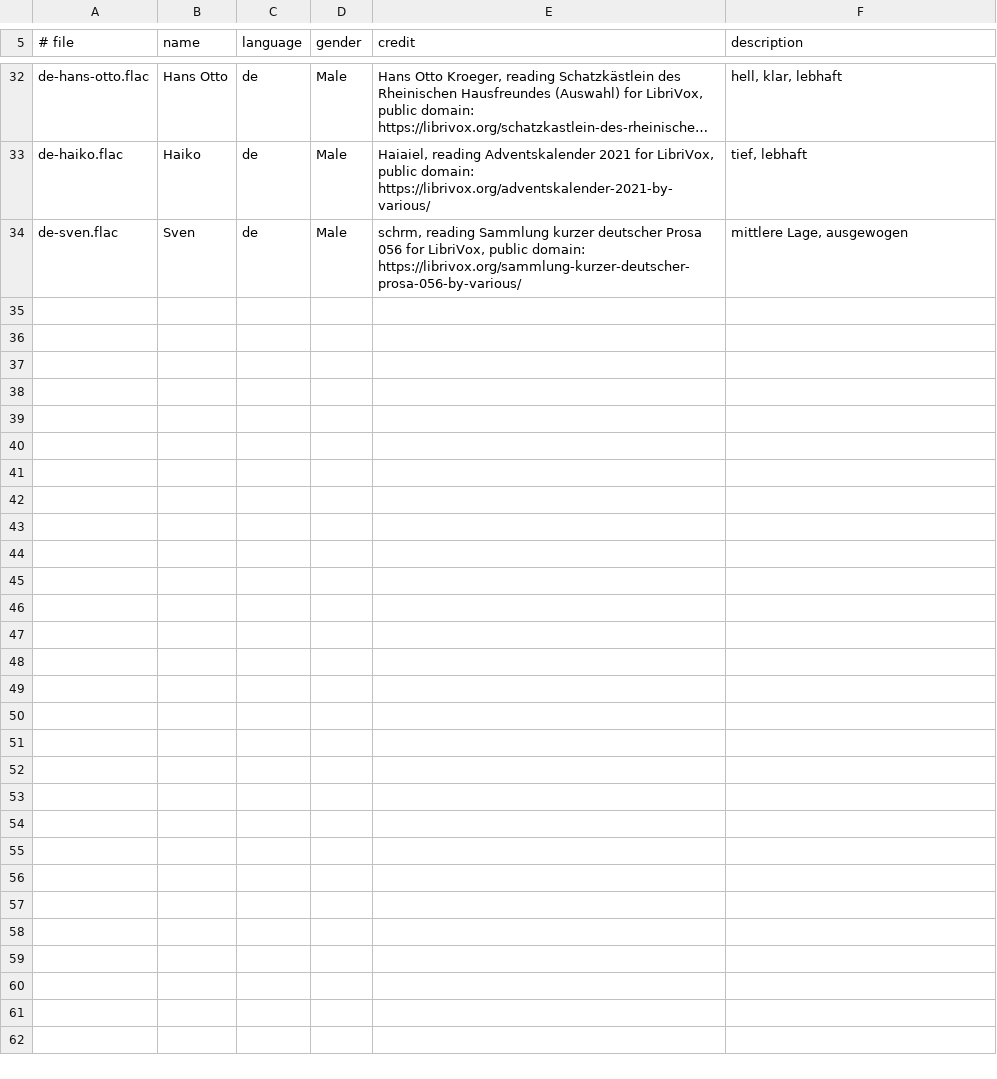
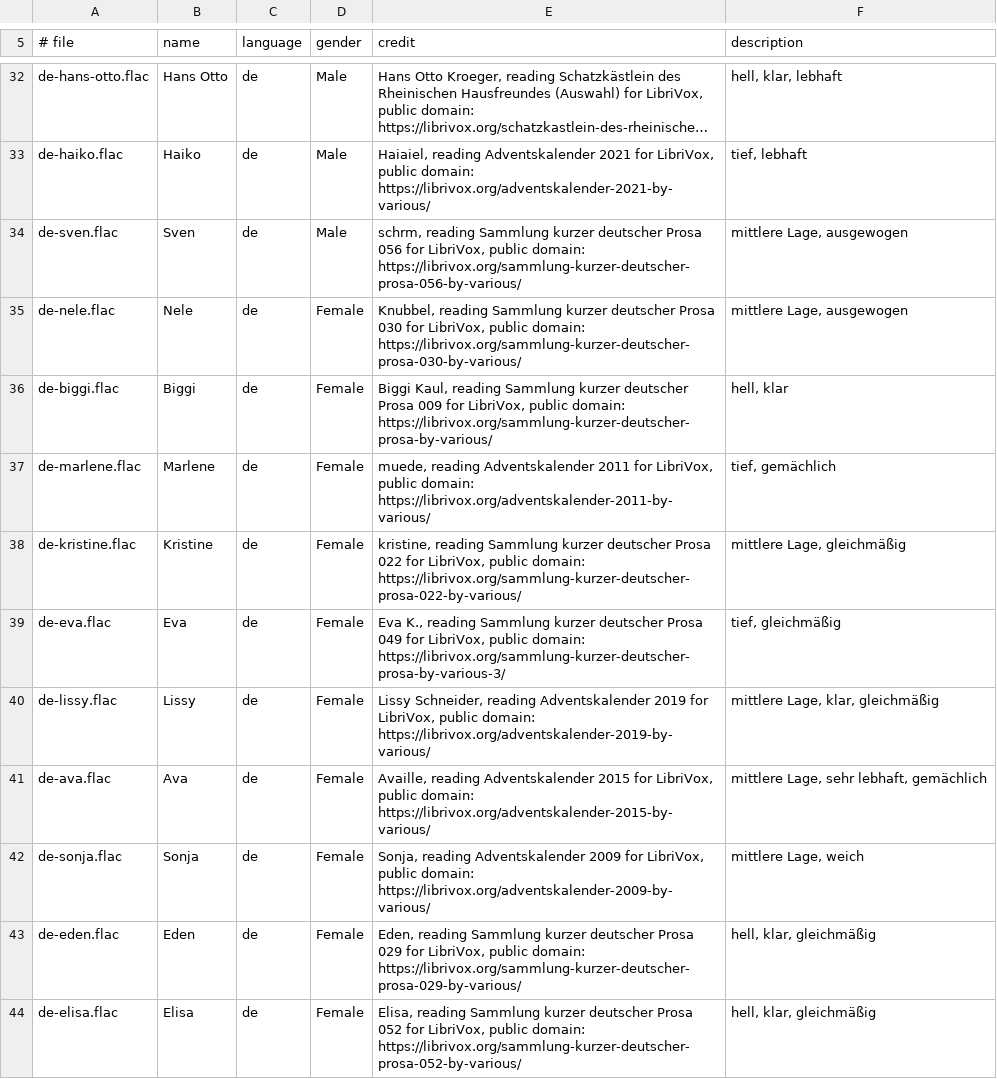
Before and after one commit to ShipBit/wingman-ai, a TSV file: templates/pocket_tts/voices/voices.tsv, drawn as a sheet; only a part is shown, gaps mark what is left out; long unchanged cells end in …; the diff covers the shown part only.

Commit message:
Pocket TTS ships 20 more German voices, 49 in all, each with a line on how it sounds

```diff
--- a/templates/pocket_tts/voices/voices.tsv
+++ b/templates/pocket_tts/voices/voices.tsv
@@ -34 +34,11 @@ de-haiko.flac	Haiko	de	Male	Haiaiel, reading Adventskalender 2021 for LibriVox,
 de-sven.flac	Sven	de	Male	schrm, reading Sammlung kurzer deutscher Prosa 056 for LibriVox, public domain: https://librivox.org/sammlung-kurzer-deutscher-prosa-056-by-various/	mittlere Lage, ausgewogen
+de-nele.flac	Nele	de	Female	Knubbel, reading Sammlung kurzer deutscher Prosa 030 for LibriVox, public domain: https://librivox.org/sammlung-kurzer-deutscher-prosa-030-by-various/	mittlere Lage, ausgewogen
+de-biggi.flac	Biggi	de	Female	Biggi Kaul, reading Sammlung kurzer deutscher Prosa 009 for LibriVox, public domain: https://librivox.org/sammlung-kurzer-deutscher-prosa-by-various/	hell, klar
+de-marlene.flac	Marlene	de	Female	muede, reading Adventskalender 2011 for LibriVox, public domain: https://librivox.org/adventskalender-2011-by-various/	tief, gemächlich
+de-kristine.flac	Kristine	de	Female	kristine, reading Sammlung kurzer deutscher Prosa 022 for LibriVox, public domain: https://librivox.org/sammlung-kurzer-deutscher-prosa-022-by-various/	mittlere Lage, gleichmäßig
+de-eva.flac	Eva	de	Female	Eva K., reading Sammlung kurzer deutscher Prosa 049 for LibriVox, public domain: https://librivox.org/sammlung-kurzer-deutscher-prosa-by-various-3/	tief, gleichmäßig
+de-lissy.flac	Lissy	de	Female	Lissy Schneider, reading Adventskalender 2019 for LibriVox, public domain: https://librivox.org/adventskalender-2019-by-various/	mittlere Lage, klar, gleichmäßig
+de-ava.flac	Ava	de	Female	Availle, reading Adventskalender 2015 for LibriVox, public domain: https://librivox.org/adventskalender-2015-by-various/	mittlere Lage, sehr lebhaft, gemächlich
+de-sonja.flac	Sonja	de	Female	Sonja, reading Adventskalender 2009 for LibriVox, public domain: https://librivox.org/adventskalender-2009-by-various/	mittlere Lage, weich
+de-eden.flac	Eden	de	Female	Eden, reading Sammlung kurzer deutscher Prosa 029 for LibriVox, public domain: https://librivox.org/sammlung-kurzer-deutscher-prosa-029-by-various/	hell, klar, gleichmäßig
+de-elisa.flac	Elisa	de	Female	Elisa, reading Sammlung kurzer deutscher Prosa 052 for LibriVox, public domain: https://librivox.org/sammlung-kurzer-deutscher-prosa-052-by-various/	hell, klar, gleichmäßig
```
Also changed, not shown: 10 added rows elsewhere in this file, 21 other files.
